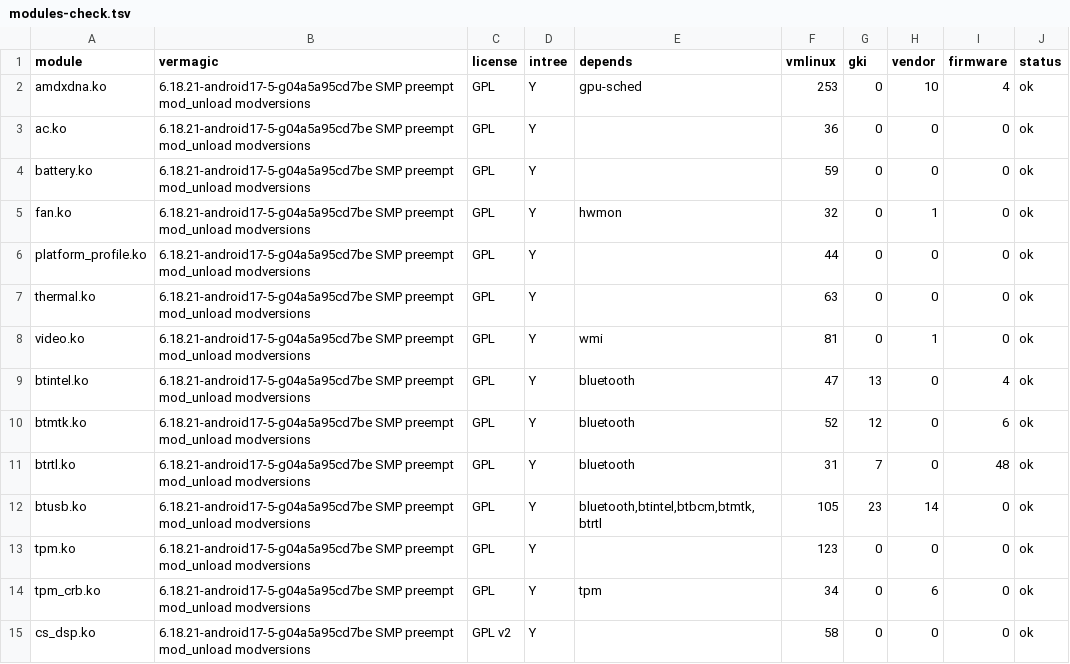
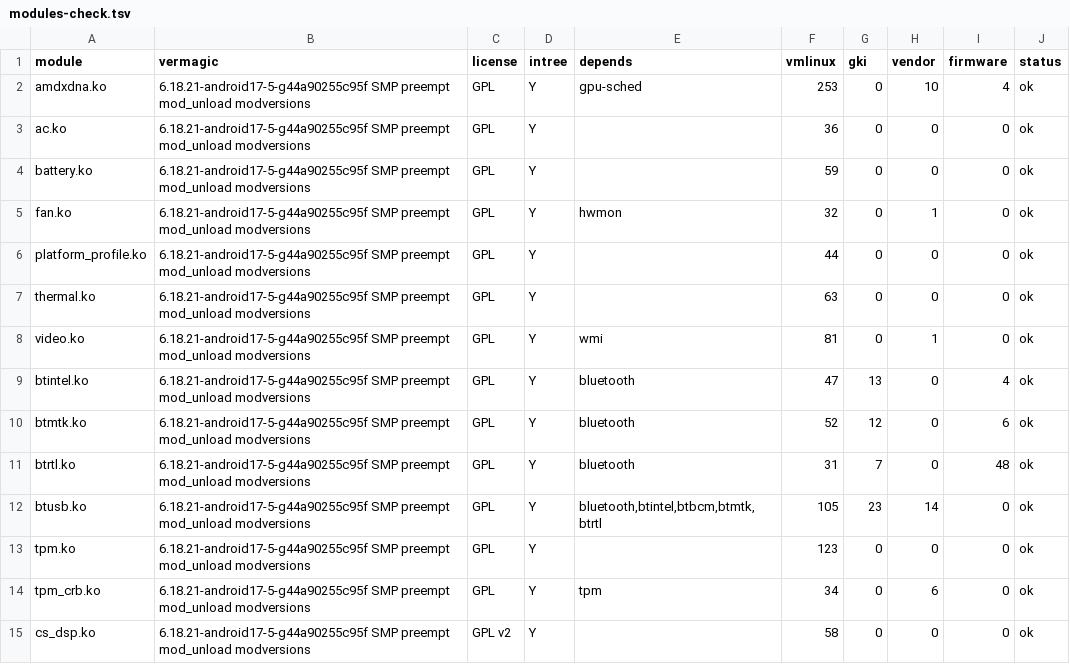
Before and after one commit to Mhsbrian/OpenBook, a TSV file: evidence/2026-10-16-kernel-amd/modules-check.tsv, drawn as a sheet; only a part is shown; the diff covers the shown part only.

```diff
--- a/evidence/2026-10-16-kernel-amd/modules-check.tsv
+++ b/evidence/2026-10-16-kernel-amd/modules-check.tsv
@@ -1,15 +1,15 @@
 module	vermagic	license	intree	depends	vmlinux	gki	vendor	firmware	status
-amdxdna.ko	6.18.21-android17-5-g04a5a95cd7be SMP preempt mod_unload modversions	GPL	Y	gpu-sched	253	0	10	4	ok
-ac.ko	6.18.21-android17-5-g04a5a95cd7be SMP preempt mod_unload modversions	GPL	Y		36	0	0	0	ok
-battery.ko	6.18.21-android17-5-g04a5a95cd7be SMP preempt mod_unload modversions	GPL	Y		59	0	0	0	ok
-fan.ko	6.18.21-android17-5-g04a5a95cd7be SMP preempt mod_unload modversions	GPL	Y	hwmon	32	0	1	0	ok
-platform_profile.ko	6.18.21-android17-5-g04a5a95cd7be SMP preempt mod_unload modversions	GPL	Y		44	0	0	0	ok
-thermal.ko	6.18.21-android17-5-g04a5a95cd7be SMP preempt mod_unload modversions	GPL	Y		63	0	0	0	ok
-video.ko	6.18.21-android17-5-g04a5a95cd7be SMP preempt mod_unload modversions	GPL	Y	wmi	81	0	1	0	ok
-btintel.ko	6.18.21-android17-5-g04a5a95cd7be SMP preempt mod_unload modversions	GPL	Y	bluetooth	47	13	0	4	ok
-btmtk.ko	6.18.21-android17-5-g04a5a95cd7be SMP preempt mod_unload modversions	GPL	Y	bluetooth	52	12	0	6	ok
-btrtl.ko	6.18.21-android17-5-g04a5a95cd7be SMP preempt mod_unload modversions	GPL	Y	bluetooth	31	7	0	48	ok
-btusb.ko	6.18.21-android17-5-g04a5a95cd7be SMP preempt mod_unload modversions	GPL	Y	bluetooth,btintel,btbcm,btmtk,btrtl	105	23	14	0	ok
-tpm.ko	6.18.21-android17-5-g04a5a95cd7be SMP preempt mod_unload modversions	GPL	Y		123	0	0	0	ok
-tpm_crb.ko	6.18.21-android17-5-g04a5a95cd7be SMP preempt mod_unload modversions	GPL	Y	tpm	34	0	6	0	ok
-cs_dsp.ko	6.18.21-android17-5-g04a5a95cd7be SMP preempt mod_unload modversions	GPL v2	Y		58	0	0	0	ok
+amdxdna.ko	6.18.21-android17-5-g44a90255c95f SMP preempt mod_unload modversions	GPL	Y	gpu-sched	253	0	10	4	ok
+ac.ko	6.18.21-android17-5-g44a90255c95f SMP preempt mod_unload modversions	GPL	Y		36	0	0	0	ok
+battery.ko	6.18.21-android17-5-g44a90255c95f SMP preempt mod_unload modversions	GPL	Y		59	0	0	0	ok
+fan.ko	6.18.21-android17-5-g44a90255c95f SMP preempt mod_unload modversions	GPL	Y	hwmon	32	0	1	0	ok
+platform_profile.ko	6.18.21-android17-5-g44a90255c95f SMP preempt mod_unload modversions	GPL	Y		44	0	0	0	ok
+thermal.ko	6.18.21-android17-5-g44a90255c95f SMP preempt mod_unload modversions	GPL	Y		63	0	0	0	ok
+video.ko	6.18.21-android17-5-g44a90255c95f SMP preempt mod_unload modversions	GPL	Y	wmi	81	0	1	0	ok
+btintel.ko	6.18.21-android17-5-g44a90255c95f SMP preempt mod_unload modversions	GPL	Y	bluetooth	47	13	0	4	ok
+btmtk.ko	6.18.21-android17-5-g44a90255c95f SMP preempt mod_unload modversions	GPL	Y	bluetooth	52	12	0	6	ok
+btrtl.ko	6.18.21-android17-5-g44a90255c95f SMP preempt mod_unload modversions	GPL	Y	bluetooth	31	7	0	48	ok
+btusb.ko	6.18.21-android17-5-g44a90255c95f SMP preempt mod_unload modversions	GPL	Y	bluetooth,btintel,btbcm,btmtk,btrtl	105	23	14	0	ok
+tpm.ko	6.18.21-android17-5-g44a90255c95f SMP preempt mod_unload modversions	GPL	Y		123	0	0	0	ok
+tpm_crb.ko	6.18.21-android17-5-g44a90255c95f SMP preempt mod_unload modversions	GPL	Y	tpm	34	0	6	0	ok
+cs_dsp.ko	6.18.21-android17-5-g44a90255c95f SMP preempt mod_unload modversions	GPL v2	Y		58	0	0	0	ok
```
Also changed, not shown: 4 added rows and 120 edited cells elsewhere in this file, 18 other files.
